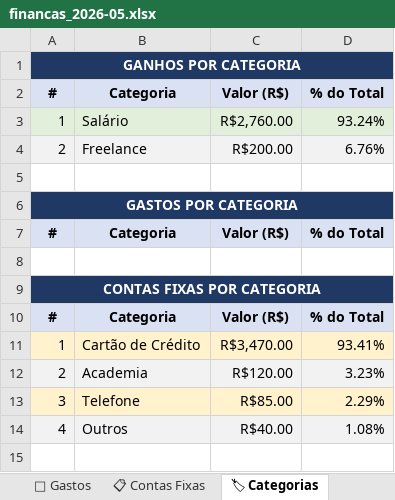
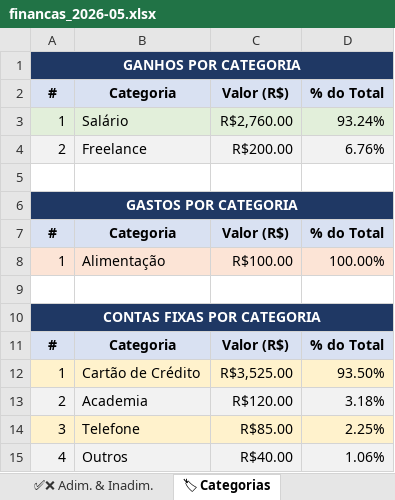
Before and after one commit to Jordano27/financas, an Excel workbook: relatorios/financas_2026-05.xlsx, sheet 🏷 Categorias, drawn as a sheet; values as stored, in another font and other column widths than the file's, no borders; addresses are those after the commit; the diff names each change by its address in the sheet, - before the commit and + after, or states it on an @@ line.

```diff
--- a/relatorios/financas_2026-05.xlsx (sheet 🏷 Categorias)
+++ b/relatorios/financas_2026-05.xlsx (sheet 🏷 Categorias)
+sheet tab: ✅❌ Adim. & Inadim.
+row 8: 1 | Alimentação | R$100.00 | 100.00%
-C12: R$3,470.00
+C12: R$3,525.00
-D12: 93.41%
+D12: 93.50%
-D13: 3.23%
+D13: 3.18%
-D14: 2.29%
+D14: 2.25%
-D15: 1.08%
+D15: 1.06%
```
Also changed, not shown: sheet 📈 Comparação, sheet 💸 Gastos, sheet 📐 Médias, sheet 📊 Resumo, sheet 📋 Contas Fixas, 19 other files.
